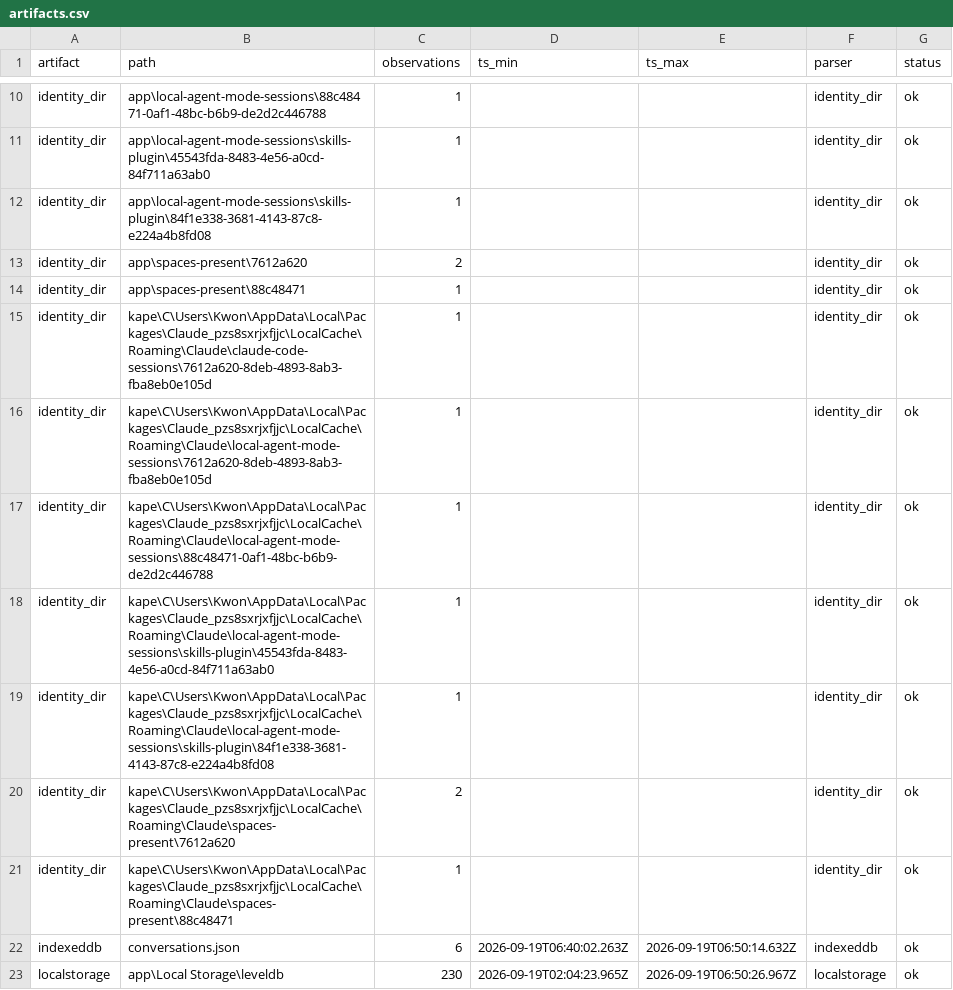
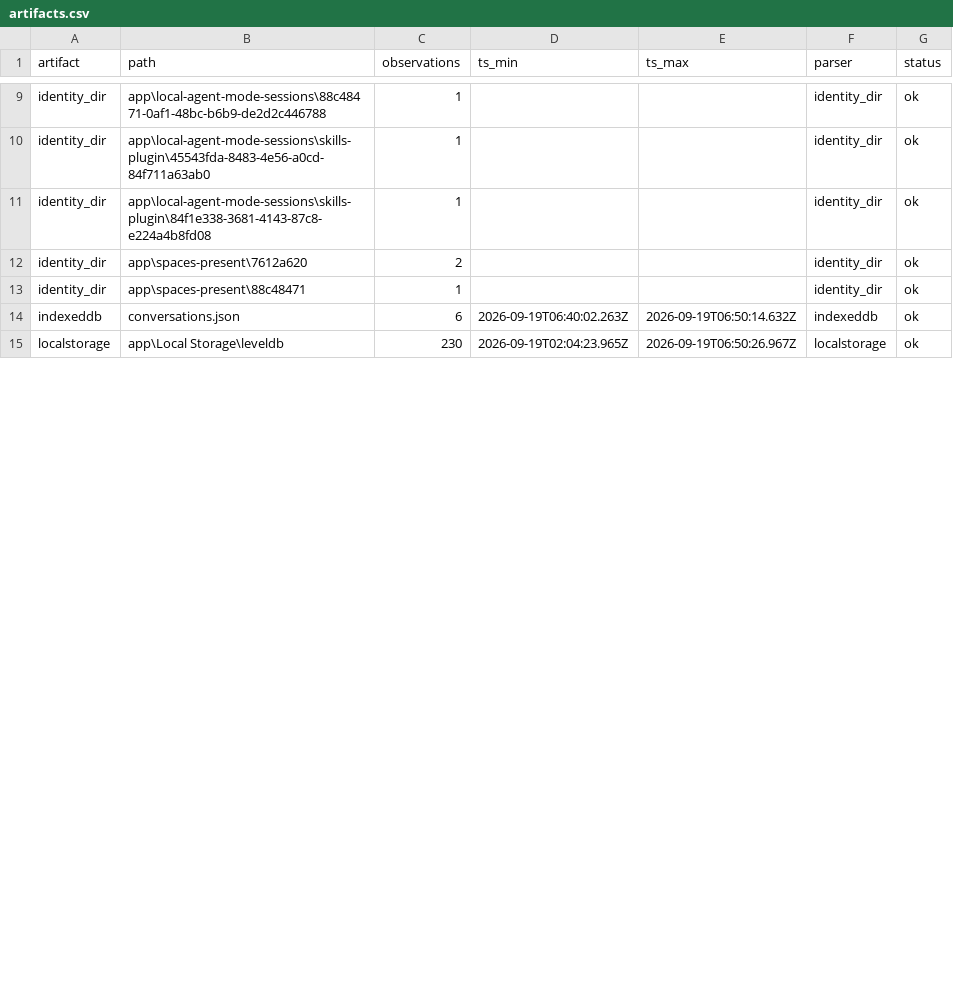
Before and after one commit to JAKE31691/WHS-LLM-Forensics, a CSV file: claude_app/demo_result/ActTrace/artifacts.csv, drawn as a sheet; only a part is shown, gaps mark what is left out; the diff covers the shown part only.

```diff
--- a/claude_app/demo_result/ActTrace/artifacts.csv
+++ b/claude_app/demo_result/ActTrace/artifacts.csv
@@ -14,9 +13,2 @@ identity_dir,app\spaces-present\7612a620,2,,,identity_dir,ok
 identity_dir,app\spaces-present\88c48471,1,,,identity_dir,ok
-identity_dir,kape\C\Users\Kwon\AppData\Local\Packages\Claude_pzs8sxrjxfjjc\LocalCache\Roaming\Claude\claude-code-sessions\7612a620-8deb-4893-8ab3-fba8eb0e105d,1,,,identity_dir,ok
-identity_dir,kape\C\Users\Kwon\AppData\Local\Packages\Claude_pzs8sxrjxfjjc\LocalCache\Roaming\Claude\local-agent-mode-sessions\7612a620-8deb-4893-8ab3-fba8eb0e105d,1,,,identity_dir,ok
-identity_dir,kape\C\Users\Kwon\AppData\Local\Packages\Claude_pzs8sxrjxfjjc\LocalCache\Roaming\Claude\local-agent-mode-sessions\88c48471-0af1-48bc-b6b9-de2d2c446788,1,,,identity_dir,ok
-identity_dir,kape\C\Users\Kwon\AppData\Local\Packages\Claude_pzs8sxrjxfjjc\LocalCache\Roaming\Claude\local-agent-mode-sessions\skills-plugin\45543fda-8483-4e56-a0cd-84f711a63ab0,1,,,identity_dir,ok
-identity_dir,kape\C\Users\Kwon\AppData\Local\Packages\Claude_pzs8sxrjxfjjc\LocalCache\Roaming\Claude\local-agent-mode-sessions\skills-plugin\84f1e338-3681-4143-87c8-e224a4b8fd08,1,,,identity_dir,ok
-identity_dir,kape\C\Users\Kwon\AppData\Local\Packages\Claude_pzs8sxrjxfjjc\LocalCache\Roaming\Claude\spaces-present\7612a620,2,,,identity_dir,ok
-identity_dir,kape\C\Users\Kwon\AppData\Local\Packages\Claude_pzs8sxrjxfjjc\LocalCache\Roaming\Claude\spaces-present\88c48471,1,,,identity_dir,ok
 indexeddb,conversations.json,6,2026-09-19T06:40:02.263Z,2026-09-19T06:50:14.632Z,indexeddb,ok
```
Also changed, not shown: 3 removed rows and 10 edited cells elsewhere in this file, claude_app/demo_result/ActTrace/behaviors.csv, claude_app/demo_result/ActTrace/findings.csv, 30 other files.
